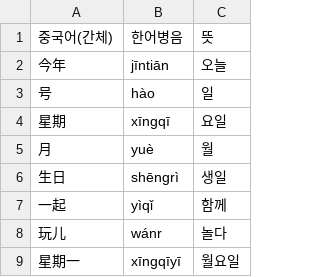
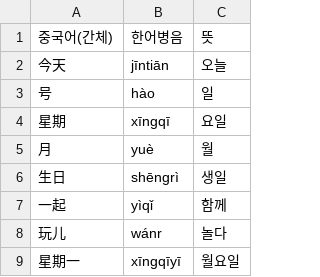
Before and after one commit to huhhehhuh/chineseTraining, a TSV file: vocabulary/lesson4.tsv, drawn as a sheet; only a part is shown.

Commit message:
4과 1번 단어 수정

```diff
--- a/vocabulary/lesson4.tsv
+++ b/vocabulary/lesson4.tsv
@@ -1,3 +1,3 @@
 중국어(간체)	한어병음	뜻
-今年	jīntiān	오늘
+今天	jīntiān	오늘
 号	hào	일
```
